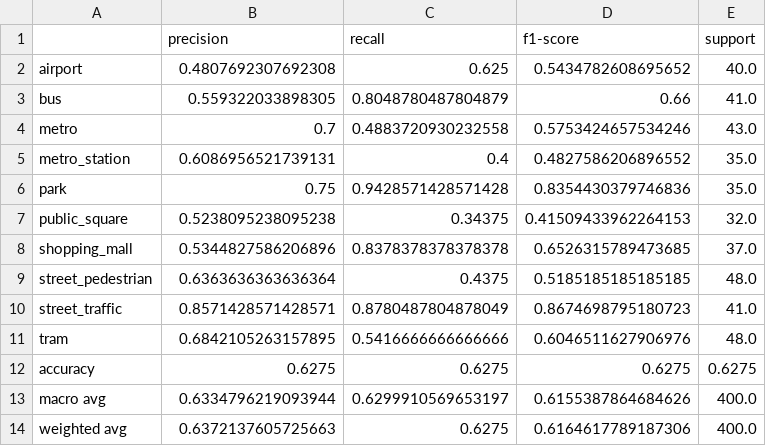
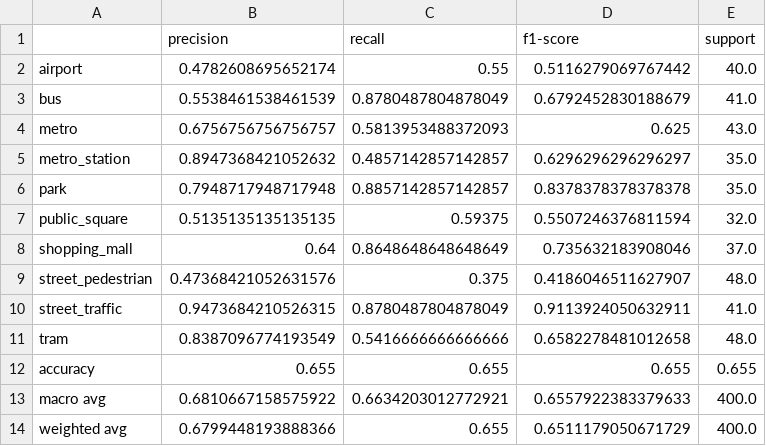
Before and after one commit to dengpingsong/Qwen_with_TAU2019, a CSV file: classification_PCA_AEAS_FC_report.csv, drawn as a sheet.

```diff
--- a/classification_PCA_AEAS_FC_report.csv
+++ b/classification_PCA_AEAS_FC_report.csv
@@ -1,14 +1,14 @@
 ,precision,recall,f1-score,support
-airport,0.4807692307692308,0.625,0.5434782608695652,40.0
-bus,0.559322033898305,0.8048780487804879,0.66,41.0
-metro,0.7,0.4883720930232558,0.5753424657534246,43.0
-metro_station,0.6086956521739131,0.4,0.4827586206896552,35.0
-park,0.75,0.9428571428571428,0.8354430379746836,35.0
-public_square,0.5238095238095238,0.34375,0.41509433962264153,32.0
-shopping_mall,0.5344827586206896,0.8378378378378378,0.6526315789473685,37.0
-street_pedestrian,0.6363636363636364,0.4375,0.5185185185185185,48.0
-street_traffic,0.8571428571428571,0.8780487804878049,0.8674698795180723,41.0
-tram,0.6842105263157895,0.5416666666666666,0.6046511627906976,48.0
-accuracy,0.6275,0.6275,0.6275,0.6275
-macro avg,0.6334796219093944,0.6299910569653197,0.6155387864684626,400.0
-weighted avg,0.6372137605725663,0.6275,0.6164617789187306,400.0
+airport,0.4782608695652174,0.55,0.5116279069767442,40.0
+bus,0.5538461538461539,0.8780487804878049,0.6792452830188679,41.0
+metro,0.6756756756756757,0.5813953488372093,0.625,43.0
+metro_station,0.8947368421052632,0.4857142857142857,0.6296296296296297,35.0
+park,0.7948717948717948,0.8857142857142857,0.8378378378378378,35.0
+public_square,0.5135135135135135,0.59375,0.5507246376811594,32.0
+shopping_mall,0.64,0.8648648648648649,0.735632183908046,37.0
+street_pedestrian,0.47368421052631576,0.375,0.4186046511627907,48.0
+street_traffic,0.9473684210526315,0.8780487804878049,0.9113924050632911,41.0
+tram,0.8387096774193549,0.5416666666666666,0.6582278481012658,48.0
+accuracy,0.655,0.655,0.655,0.655
+macro avg,0.6810667158575922,0.6634203012772921,0.6557922383379633,400.0
+weighted avg,0.6799448193888366,0.655,0.6511179050671729,400.0
```
Also changed, not shown: confusion_matrix_AEAS_FC.csv, 2 other files.
